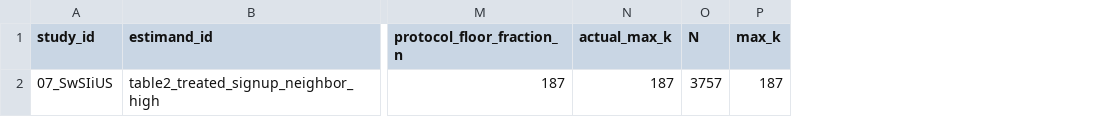
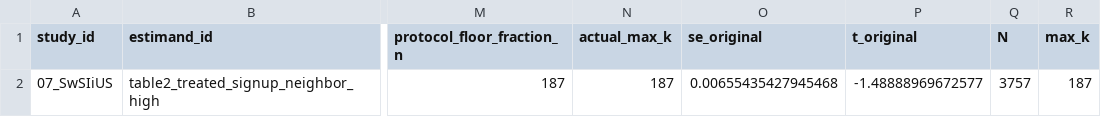
Before and after one commit to Shih-Li/ra2026-replication, a CSV file: audit/output/07_SwSIiUS/audit_baseline.csv, drawn as a sheet; only a part is shown, gaps mark what is left out; the diff names each change by its address in the sheet, - before the commit and + after, or states it on an @@ line.

```diff
--- a/audit/output/07_SwSIiUS/audit_baseline.csv
+++ b/audit/output/07_SwSIiUS/audit_baseline.csv
+column O (se_original), row 2: 0.00655435427945468
+column P (t_original), row 2: -1.48888969672577
```
Also changed, not shown: audit/output/04_SBN-HIWTO/audit_baseline.csv, audit/output/05_TPCvIKT/audit_baseline.csv, 48 other files.
